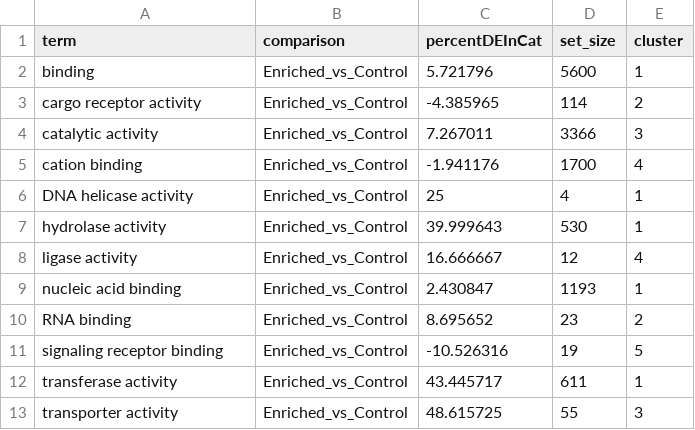
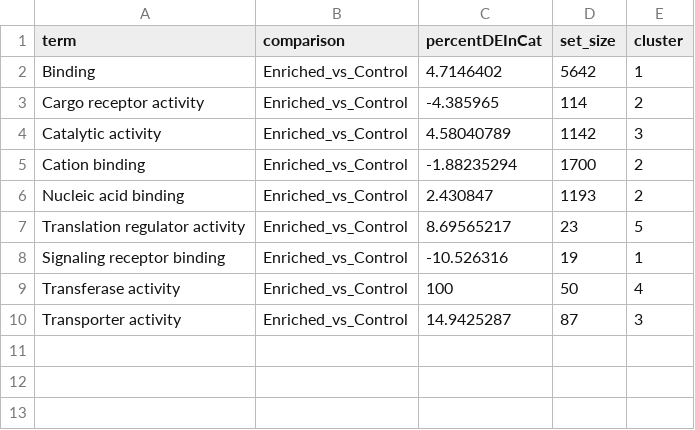
Before and after one commit to hputnam/Becker_E5, a CSV file: RAnalysis/Data/WGBS/dendogram/DMG_dotplot_MF.csv, drawn as a sheet.

```diff
--- a/RAnalysis/Data/WGBS/dendogram/DMG_dotplot_MF.csv
+++ b/RAnalysis/Data/WGBS/dendogram/DMG_dotplot_MF.csv
@@ -1,13 +1,10 @@
 term,comparison,percentDEInCat,set_size,cluster
-binding,Enriched_vs_Control,5.721796,5600,1
-cargo receptor activity,Enriched_vs_Control,-4.385965,114,2
-catalytic activity,Enriched_vs_Control,7.267011,3366,3
-cation binding,Enriched_vs_Control,-1.941176,1700,4
-DNA helicase activity,Enriched_vs_Control,25,4,1
-hydrolase activity,Enriched_vs_Control,39.999643,530,1
-ligase activity,Enriched_vs_Control,16.666667,12,4
-nucleic acid binding,Enriched_vs_Control,2.430847,1193,1
-RNA binding,Enriched_vs_Control,8.695652,23,2
-signaling receptor binding,Enriched_vs_Control,-10.526316,19,5
-transferase activity,Enriched_vs_Control,43.445717,611,1
-transporter activity,Enriched_vs_Control,48.615725,55,3
+Binding,Enriched_vs_Control,4.7146402,5642,1
+Cargo receptor activity,Enriched_vs_Control,-4.385965,114,2
+Catalytic activity,Enriched_vs_Control,4.58040789,1142,3
+Cation binding,Enriched_vs_Control,-1.88235294,1700,2
+Nucleic acid binding,Enriched_vs_Control,2.430847,1193,2
+Translation regulator activity,Enriched_vs_Control,8.69565217,23,5
+Signaling receptor binding,Enriched_vs_Control,-10.526316,19,1
+Transferase activity,Enriched_vs_Control,100,50,4
+Transporter activity,Enriched_vs_Control,14.9425287,87,3
```
Also changed, not shown: RAnalysis/Data/WGBS/dendogram/DMG_dotplot_BP.csv, RAnalysis/Data/WGBS/dendogram/DMG_dotplot_parent_terms.csv, 7 other files.
